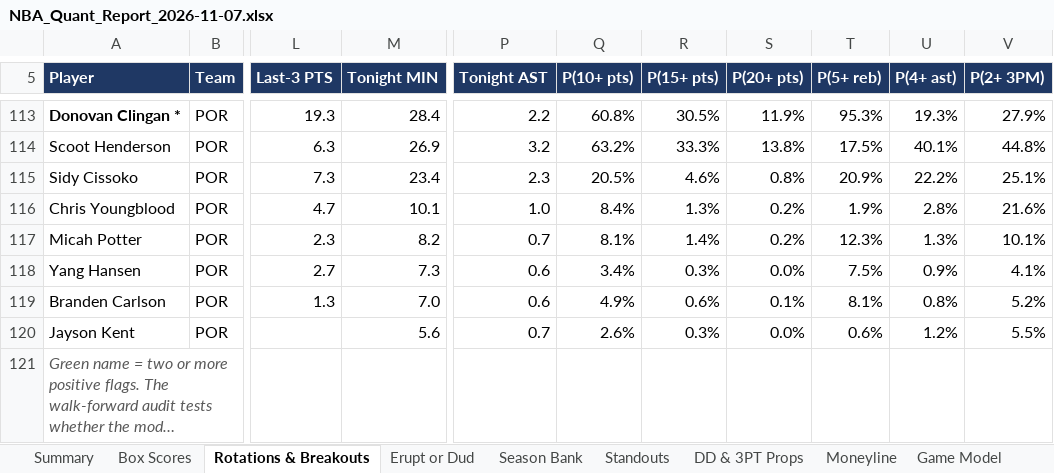
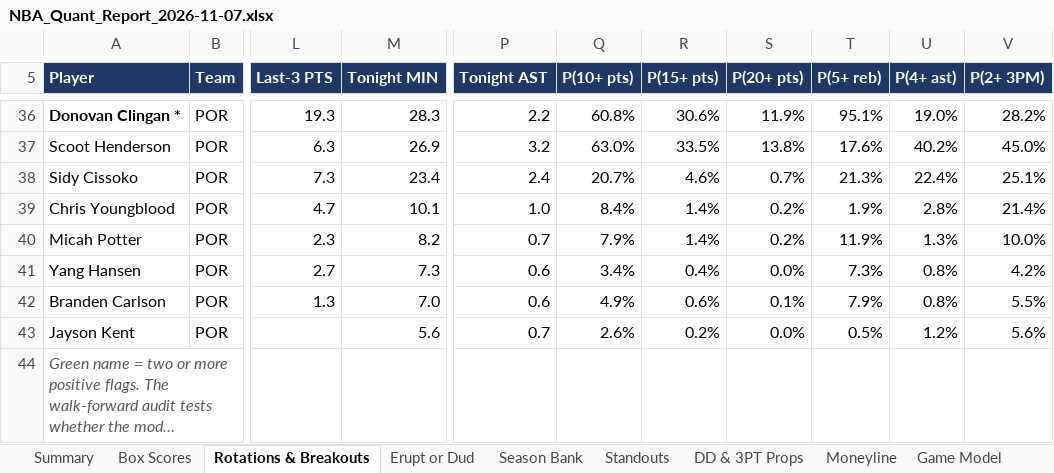
Before and after one commit to HeyShawtty/nba-quant-desk, an Excel workbook: reports/NBA_Quant_Report_2026-11-07.xlsx, sheet Rotations & Breakouts, drawn as a sheet; only a part is shown, gaps mark what is left out; long unchanged cells end in …; values as stored, in another font and other column widths than the file's, no borders; addresses are those after the commit; the diff covers the shown part only; the diff names each change by its address in the sheet, - before the commit and + after, or states it on an @@ line.

```diff
--- a/reports/NBA_Quant_Report_2026-11-07.xlsx (sheet Rotations & Breakouts)
+++ b/reports/NBA_Quant_Report_2026-11-07.xlsx (sheet Rotations & Breakouts)
-M36 (Tonight MIN): 28.4
+M36 (Tonight MIN): 28.3
-R36 (P(15+ pts)): 30.5%
+R36 (P(15+ pts)): 30.6%
-T36 (P(5+ reb)): 95.3%
+T36 (P(5+ reb)): 95.1%
-U36 (P(4+ ast)): 19.3%
+U36 (P(4+ ast)): 19.0%
-V36 (P(2+ 3PM)): 27.9%
+V36 (P(2+ 3PM)): 28.2%
-Q37 (P(10+ pts)): 63.2%
+Q37 (P(10+ pts)): 63.0%
-R37 (P(15+ pts)): 33.3%
+R37 (P(15+ pts)): 33.5%
-T37 (P(5+ reb)): 17.5%
+T37 (P(5+ reb)): 17.6%
-U37 (P(4+ ast)): 40.1%
+U37 (P(4+ ast)): 40.2%
-V37 (P(2+ 3PM)): 44.8%
+V37 (P(2+ 3PM)): 45.0%
-P38 (Tonight AST): 2.3
+P38 (Tonight AST): 2.4
-Q38 (P(10+ pts)): 20.5%
+Q38 (P(10+ pts)): 20.7%
-S38 (P(20+ pts)): 0.8%
+S38 (P(20+ pts)): 0.7%
-T38 (P(5+ reb)): 20.9%
+T38 (P(5+ reb)): 21.3%
-U38 (P(4+ ast)): 22.2%
+U38 (P(4+ ast)): 22.4%
-R39 (P(15+ pts)): 1.3%
+R39 (P(15+ pts)): 1.4%
-V39 (P(2+ 3PM)): 21.6%
+V39 (P(2+ 3PM)): 21.4%
-Q40 (P(10+ pts)): 8.1%
+Q40 (P(10+ pts)): 7.9%
-T40 (P(5+ reb)): 12.3%
+T40 (P(5+ reb)): 11.9%
-V40 (P(2+ 3PM)): 10.1%
+V40 (P(2+ 3PM)): 10.0%
-R41 (P(15+ pts)): 0.3%
+R41 (P(15+ pts)): 0.4%
-T41 (P(5+ reb)): 7.5%
+T41 (P(5+ reb)): 7.3%
-U41 (P(4+ ast)): 0.9%
+U41 (P(4+ ast)): 0.8%
-V41 (P(2+ 3PM)): 4.1%
+V41 (P(2+ 3PM)): 4.2%
-T42 (P(5+ reb)): 8.1%
+T42 (P(5+ reb)): 7.9%
-V42 (P(2+ 3PM)): 5.2%
+V42 (P(2+ 3PM)): 5.5%
-R43 (P(15+ pts)): 0.3%
+R43 (P(15+ pts)): 0.2%
-T43 (P(5+ reb)): 0.6%
+T43 (P(5+ reb)): 0.5%
-V43 (P(2+ 3PM)): 5.5%
+V43 (P(2+ 3PM)): 5.6%
```
Also changed, not shown: 77 removed rows and 108 edited cells elsewhere in this sheet, sheet Player Distributions, sheet Player Thresholds, sheet Season Bank, sheet Minutes & Injuries, sheet Standouts, sheet Box Scores, 11 more sheets, formulas that keep their value, reports/Data_Bank_2026-27.xlsx, 7 other files.
